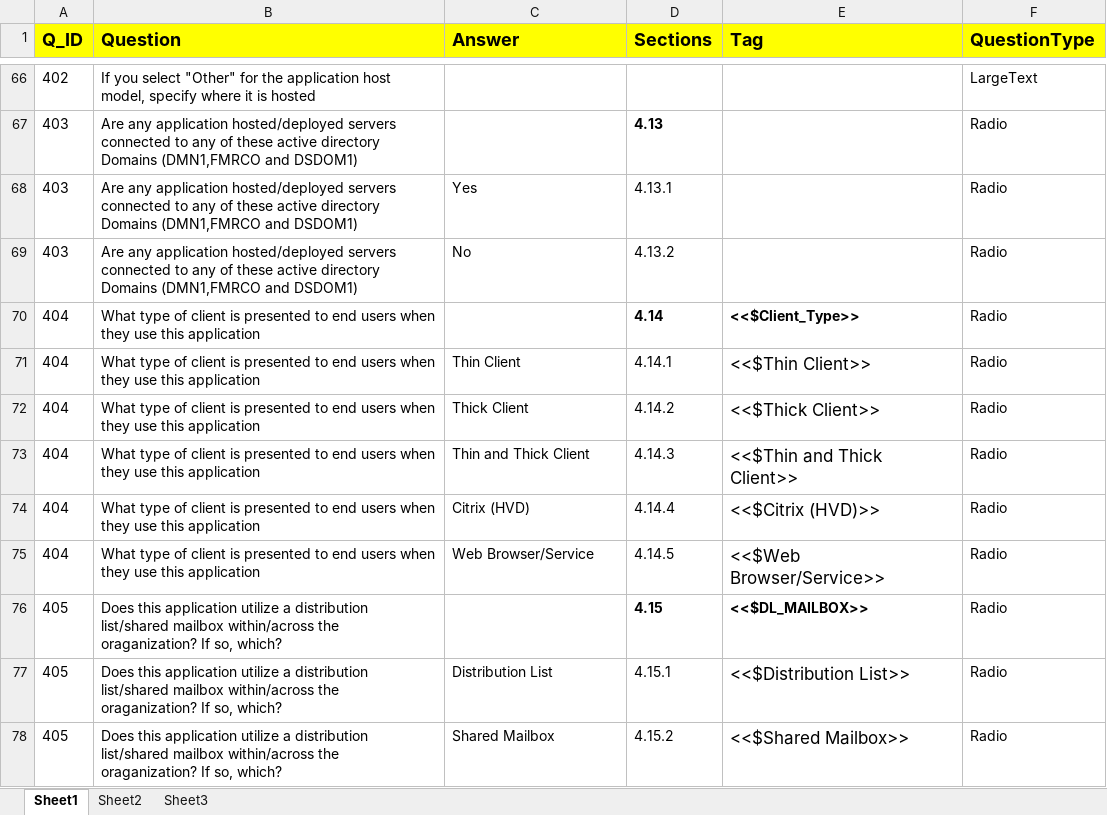
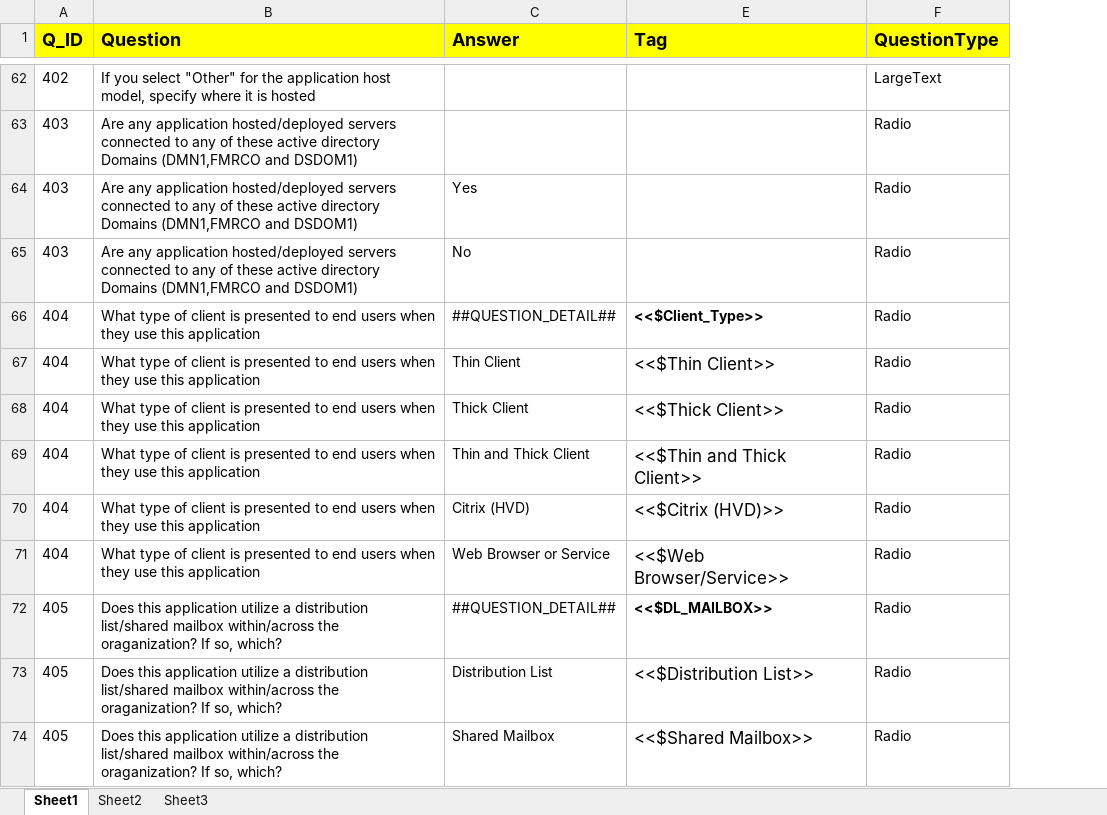
Before and after one commit to satyendrakumarsharma/application_questionnaire, an Excel workbook: resources/section_mapping.xlsx, sheet Sheet1, drawn as a sheet; only a part is shown, gaps mark what is left out; values as stored, in another font and other column widths than the file's, no borders; removed rows and columns are numbered as before the commit, all else as after; the diff covers the shown part only; the diff names each change by its address in the sheet, - before the commit and + after, or states it on an @@ line.

Commit message:
Improvised the cacheing of Question/Answer/ApplicationData
* Refactored for better caching.
* Updated the doc-slicing operations.
* Code cleanup

```diff
--- a/resources/section_mapping.xlsx (sheet Sheet1)
+++ b/resources/section_mapping.xlsx (sheet Sheet1)
@@ column D (Sections) hidden, rows 67-78: 4.13 | 4.13.1 | 4.13.2 | 4.14 | 4.14.1 | 4.14.2 | 4.14.3 | 4.14.4 | 4.14.5 | 4.15 | 4.15.1 | 4.15.2 @@
-C66 (Answer): (empty)
+C66 (Answer): ##QUESTION_DETAIL##
-C71 (Answer): Web Browser/Service
+C71 (Answer): Web Browser or Service
-C72 (Answer): (empty)
+C72 (Answer): ##QUESTION_DETAIL##
```
Also changed, not shown: 4 removed rows and 14 edited cells elsewhere in this sheet, resources/data_input.xlsx, 6 other files.
